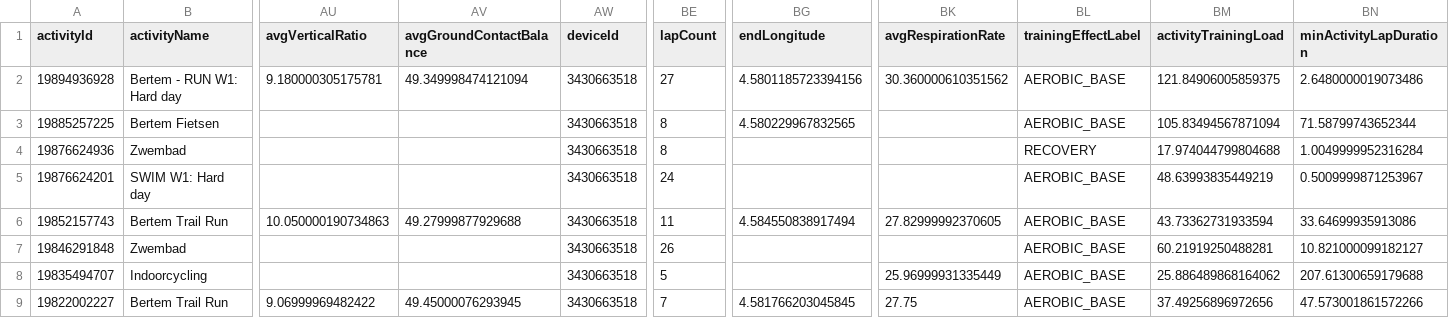
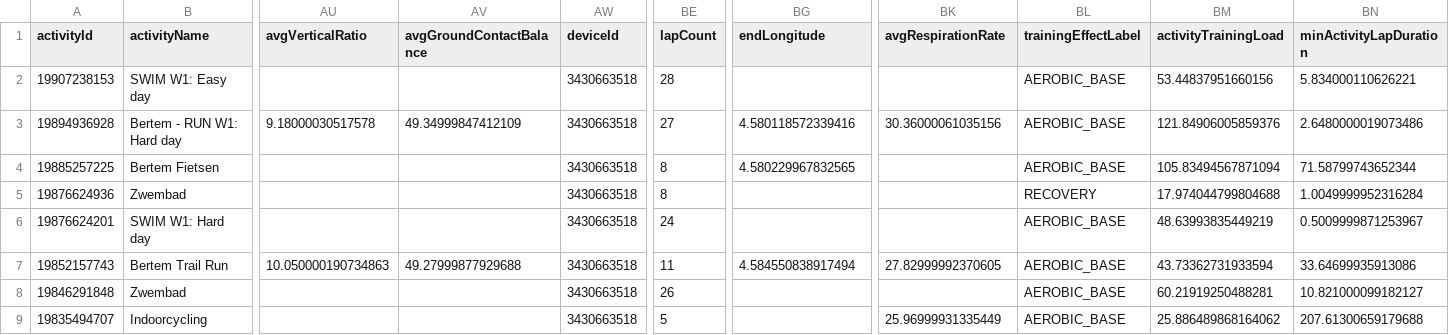
Before and after one commit to Goofy2001/TriathlonDashboard, a CSV file: garmin_full_activities.csv, drawn as a sheet; only a part is shown, gaps mark what is left out; the shorter side is filled out with more unchanged rows; addresses are those after the commit; rows hold the shown columns only; the diff names each change by its address in the sheet, - before the commit and + after, or states it on an @@ line.

```diff
--- a/garmin_full_activities.csv
+++ b/garmin_full_activities.csv
+row 2: 19907238153 | SWIM W1: Easy day |  |  | 3430663518 | 28 |  |  | AEROBIC_BASE | 53.44837951660156 | 5.834000110626221
-AU3 (avgVerticalRatio): 9.180000305175781
+AU3 (avgVerticalRatio): 9.18000030517578
-AV3 (avgGroundContactBalance): 49.349998474121094
+AV3 (avgGroundContactBalance): 49.34999847412109
-BG3 (endLongitude): 4.5801185723394156
+BG3 (endLongitude): 4.580118572339416
-BK3 (avgRespirationRate): 30.360000610351562
+BK3 (avgRespirationRate): 30.36000061035156
-BM3 (activityTrainingLoad): 121.84906005859375
+BM3 (activityTrainingLoad): 121.84906005859376
```
Also changed, not shown: garmin_activities.csv, garmin_metrics_log.csv, 1 other file.
